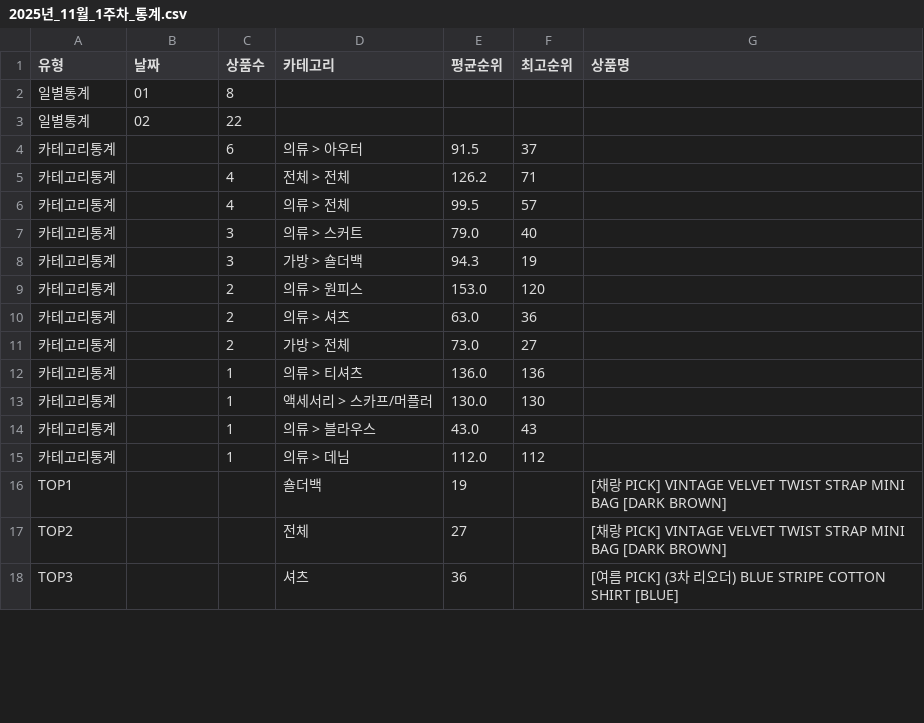
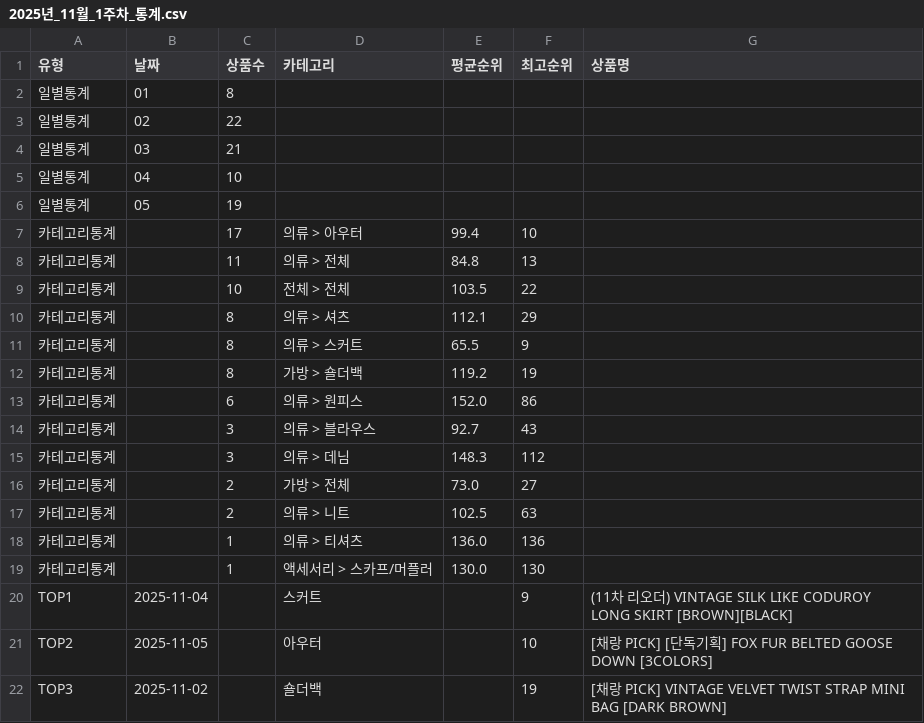
Before and after one commit to jkaae93/best_item_crawl, a CSV file: output/2025/11/2025년_11월_1주차_통계.csv, drawn as a sheet; only a part is shown; the diff covers the shown part only.

```diff
--- a/output/2025/11/2025년_11월_1주차_통계.csv
+++ b/output/2025/11/2025년_11월_1주차_통계.csv
@@ -3,16 +3,20 @@
 일별통계,02,22,,,,
-카테고리통계,,6,의류 > 아우터,91.5,37,
-카테고리통계,,4,전체 > 전체,126.2,71,
-카테고리통계,,4,의류 > 전체,99.5,57,
-카테고리통계,,3,의류 > 스커트,79.0,40,
-카테고리통계,,3,가방 > 숄더백,94.3,19,
-카테고리통계,,2,의류 > 원피스,153.0,120,
-카테고리통계,,2,의류 > 셔츠,63.0,36,
+일별통계,03,21,,,,
+일별통계,04,10,,,,
+일별통계,05,19,,,,
+카테고리통계,,17,의류 > 아우터,99.4,10,
+카테고리통계,,11,의류 > 전체,84.8,13,
+카테고리통계,,10,전체 > 전체,103.5,22,
+카테고리통계,,8,의류 > 셔츠,112.1,29,
+카테고리통계,,8,의류 > 스커트,65.5,9,
+카테고리통계,,8,가방 > 숄더백,119.2,19,
+카테고리통계,,6,의류 > 원피스,152.0,86,
+카테고리통계,,3,의류 > 블라우스,92.7,43,
+카테고리통계,,3,의류 > 데님,148.3,112,
 카테고리통계,,2,가방 > 전체,73.0,27,
+카테고리통계,,2,의류 > 니트,102.5,63,
 카테고리통계,,1,의류 > 티셔츠,136.0,136,
 카테고리통계,,1,액세서리 > 스카프/머플러,130.0,130,
-카테고리통계,,1,의류 > 블라우스,43.0,43,
-카테고리통계,,1,의류 > 데님,112.0,112,
-TOP1,,,숄더백,19,,[채랑 PICK] VINTAGE VELVET TWIST STRAP MINI BAG [DARK BROWN]
-TOP2,,,전체,27,,[채랑 PICK] VINTAGE VELVET TWIST STRAP MINI BAG [DARK BROWN]
-TOP3,,,셔츠,36,,[여름 PICK] (3차 리오더) BLUE STRIPE COTTON SHIRT [BLUE]
+TOP1,2025-11-04,,스커트,,9,(11차 리오더) VINTAGE SILK LIKE CODUROY LONG SKIRT [BROWN][BLACK]
+TOP2,2025-11-05,,아우터,,10,[채랑 PICK] [단독기획] FOX FUR BELTED GOOSE DOWN [3COLORS]
+TOP3,2025-11-02,,숄더백,,19,[채랑 PICK] VINTAGE VELVET TWIST STRAP MINI BAG [DARK BROWN]
```
Also changed, not shown: 5 added rows, 5 removed rows and 7 edited cells elsewhere in this file, output/2025/11/2025년_11월_월간통계.csv, 3 other files.
